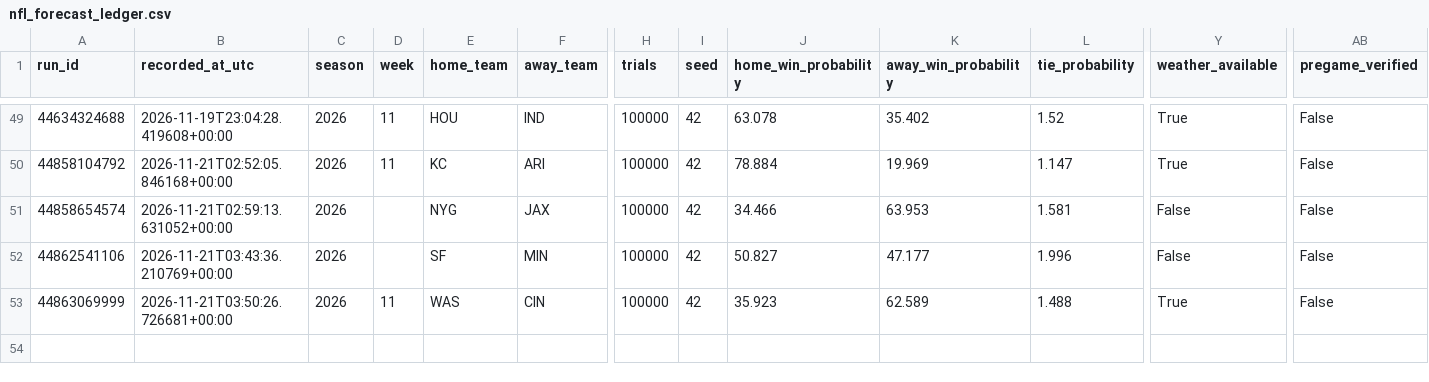
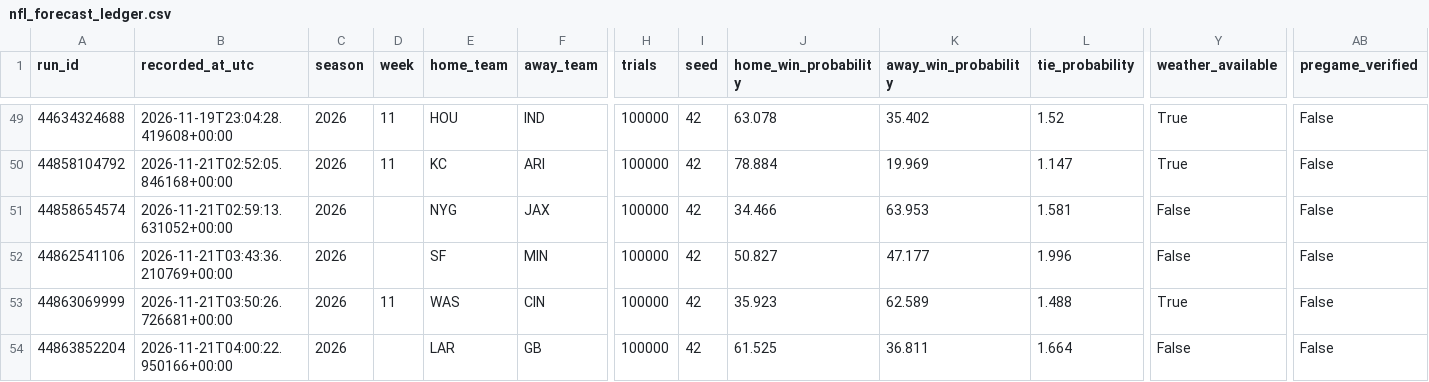
Before and after one commit to dlamb9215/Douglas-Lamb, a CSV file: nfl_forecast_ledger.csv, drawn as a sheet; only a part is shown, gaps mark what is left out; rows hold the shown columns only; the diff names each change by its address in the sheet, - before the commit and + after, or states it on an @@ line.

```diff
--- a/nfl_forecast_ledger.csv
+++ b/nfl_forecast_ledger.csv
+row 54: 44863852204 | 2026-11-21T04:00:22.950166+00:00 | 2026 |  | LAR | GB | 100000 | 42 | 61.525 | 36.811 | 1.664 | False | False
```
